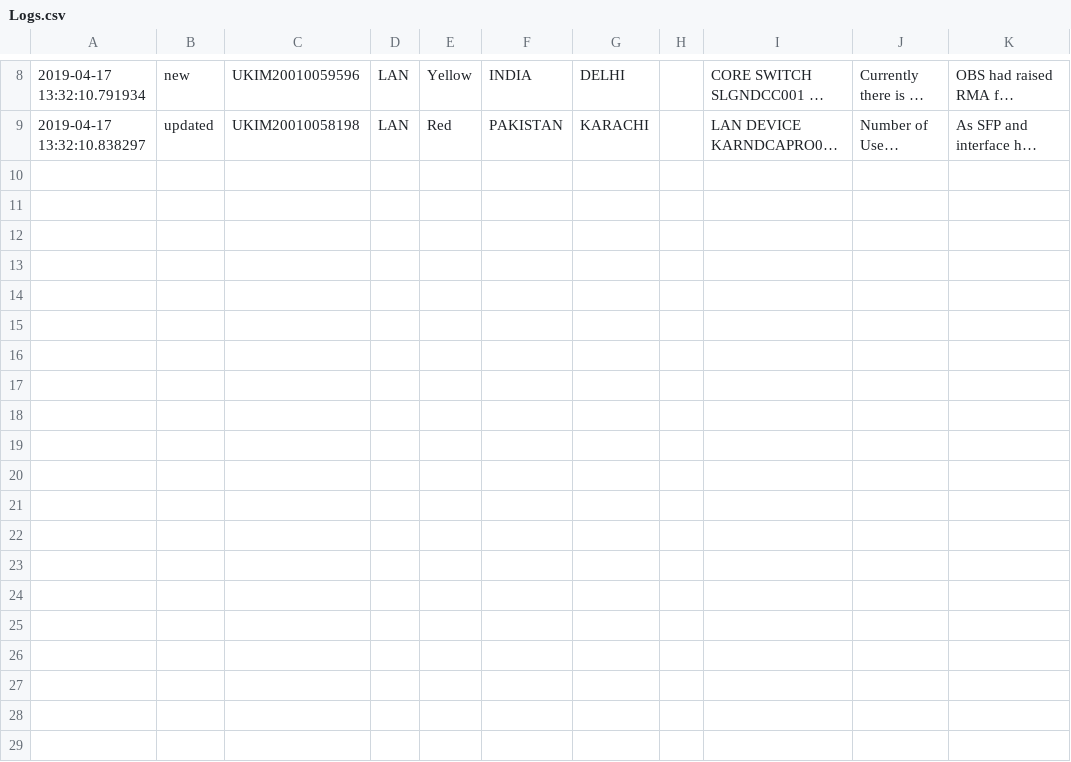
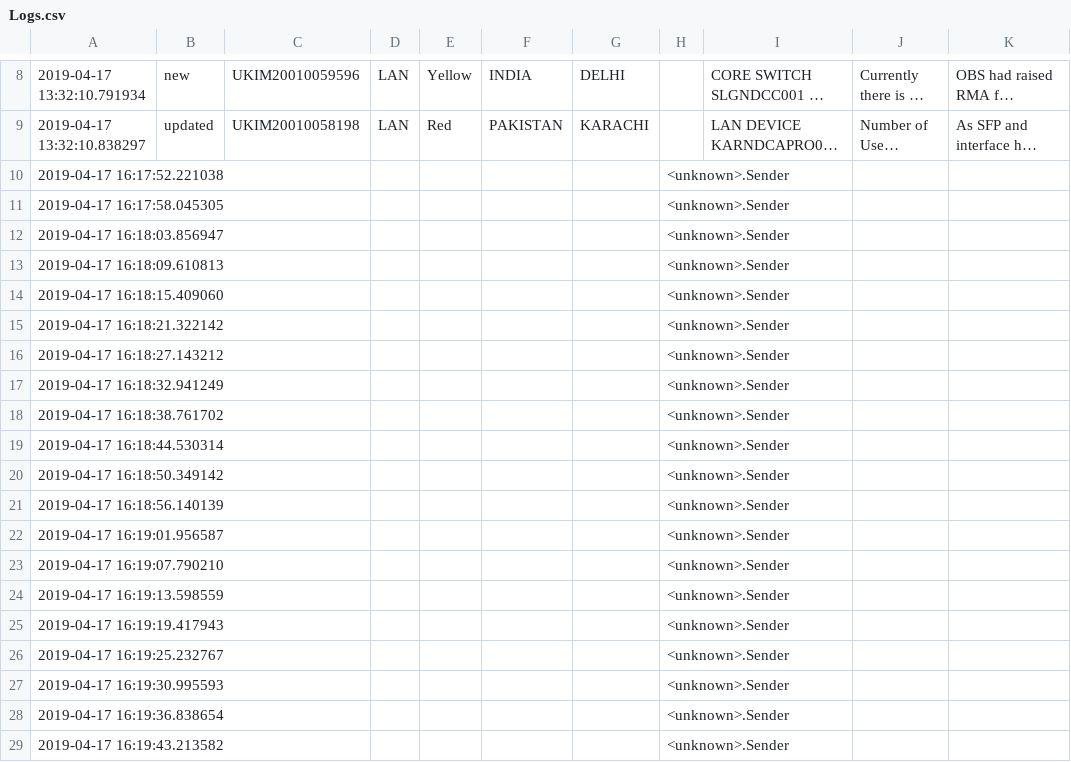
Before and after one commit to ankitk29kothari/RTPA_alerts, a CSV file: Logs.csv, drawn as a sheet; only a part is shown, gaps mark what is left out; long unchanged cells end in …; rows hold the shown columns only; the diff names each change by its address in the sheet, - before the commit and + after, or states it on an @@ line.

Commit message:
Update Logs.csv
d

```diff
--- a/Logs.csv
+++ b/Logs.csv
+row 10: 2019-04-17 16:17:52.221038 |  |  |  |  |  |  | <unknown>.Sender
+row 11: 2019-04-17 16:17:58.045305 |  |  |  |  |  |  | <unknown>.Sender
+row 12: 2019-04-17 16:18:03.856947 |  |  |  |  |  |  | <unknown>.Sender
+row 13: 2019-04-17 16:18:09.610813 |  |  |  |  |  |  | <unknown>.Sender
+row 14: 2019-04-17 16:18:15.409060 |  |  |  |  |  |  | <unknown>.Sender
+row 15: 2019-04-17 16:18:21.322142 |  |  |  |  |  |  | <unknown>.Sender
+row 16: 2019-04-17 16:18:27.143212 |  |  |  |  |  |  | <unknown>.Sender
+row 17: 2019-04-17 16:18:32.941249 |  |  |  |  |  |  | <unknown>.Sender
+row 18: 2019-04-17 16:18:38.761702 |  |  |  |  |  |  | <unknown>.Sender
+row 19: 2019-04-17 16:18:44.530314 |  |  |  |  |  |  | <unknown>.Sender
+row 20: 2019-04-17 16:18:50.349142 |  |  |  |  |  |  | <unknown>.Sender
+row 21: 2019-04-17 16:18:56.140139 |  |  |  |  |  |  | <unknown>.Sender
+row 22: 2019-04-17 16:19:01.956587 |  |  |  |  |  |  | <unknown>.Sender
+row 23: 2019-04-17 16:19:07.790210 |  |  |  |  |  |  | <unknown>.Sender
+row 24: 2019-04-17 16:19:13.598559 |  |  |  |  |  |  | <unknown>.Sender
+row 25: 2019-04-17 16:19:19.417943 |  |  |  |  |  |  | <unknown>.Sender
+row 26: 2019-04-17 16:19:25.232767 |  |  |  |  |  |  | <unknown>.Sender
+row 27: 2019-04-17 16:19:30.995593 |  |  |  |  |  |  | <unknown>.Sender
+row 28: 2019-04-17 16:19:36.838654 |  |  |  |  |  |  | <unknown>.Sender
+row 29: 2019-04-17 16:19:43.213582 |  |  |  |  |  |  | <unknown>.Sender
```
